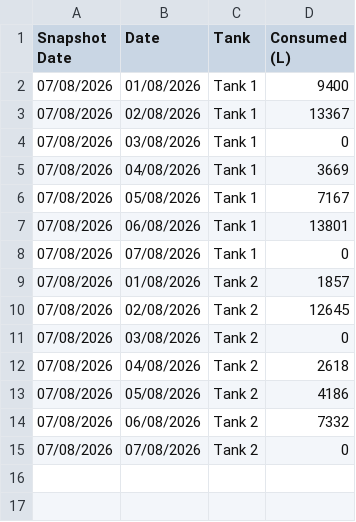
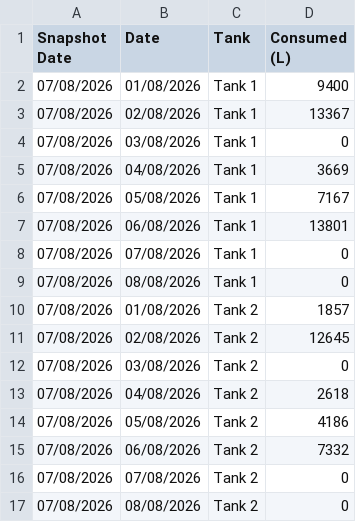
Before and after one commit to neil-noble/NMG, a CSV file: data/daily_usage.csv, drawn as a sheet; the diff names each change by its address in the sheet, - before the commit and + after, or states it on an @@ line.

```diff
--- a/data/daily_usage.csv
+++ b/data/daily_usage.csv
+row 9: 07/08/2026 | 08/08/2026 | Tank 1 | 0
+row 17: 07/08/2026 | 08/08/2026 | Tank 2 | 0
```
Also changed, not shown: data/forecast.csv.
